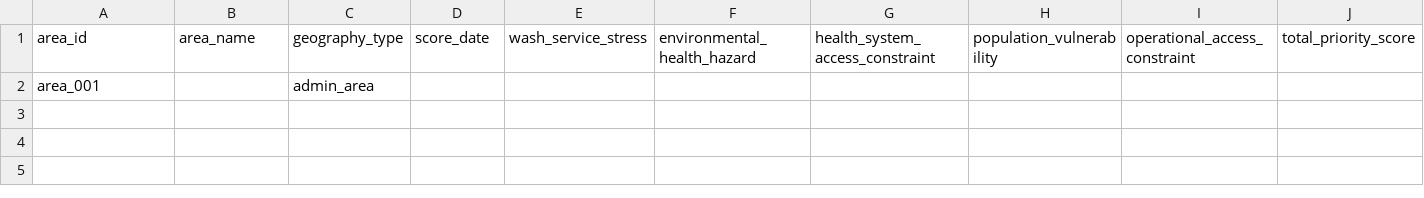
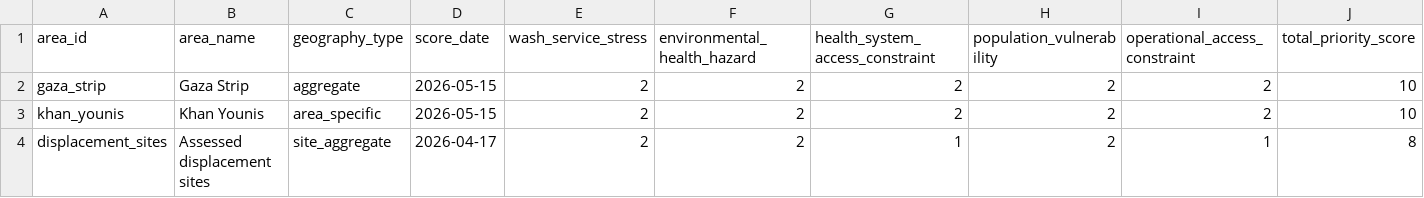
Before and after one commit to pskeffington/Gaza-WASH, a CSV file: tables/index_scoring_template.csv, drawn as a sheet; only a part is shown; removed rows and columns are numbered as before the commit, all else as after; rows hold the shown columns only; the diff names each change by its address in the sheet, - before the commit and + after, or states it on an @@ line.

Commit message:
Populate index scoring template

```diff
--- a/tables/index_scoring_template.csv
+++ b/tables/index_scoring_template.csv
-row 2: area_001 |  | admin_area
+row 2: gaza_strip | Gaza Strip | aggregate | 2026-05-15 | 2 | 2 | 2 | 2 | 2 | 10
+row 3: khan_younis | Khan Younis | area_specific | 2026-05-15 | 2 | 2 | 2 | 2 | 2 | 10
+row 4: displacement_sites | Assessed displacement sites | site_aggregate | 2026-04-17 | 2 | 2 | 1 | 2 | 1 | 8
```
